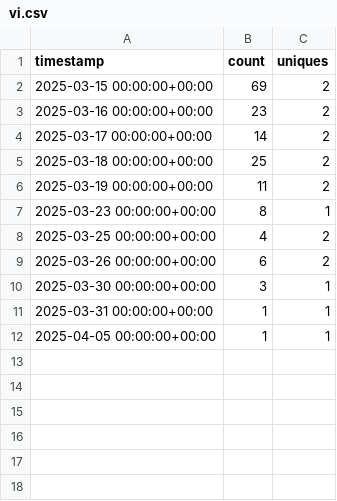
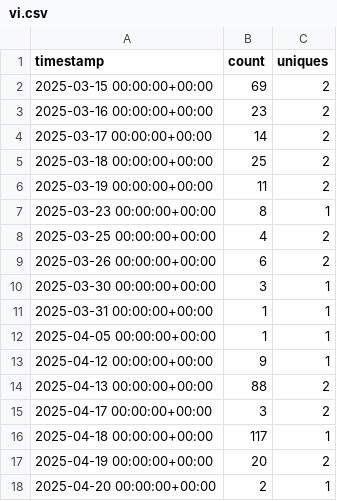
Before and after one commit to oxxpeh/pub, a CSV file: python/github_api/vi.csv, drawn as a sheet; the diff names each change by its address in the sheet, - before the commit and + after, or states it on an @@ line.

Commit message:
2025-04-20 up

```diff
--- a/python/github_api/vi.csv
+++ b/python/github_api/vi.csv
+row 13: 2025-04-12 00:00:00+00:00 | 9 | 1
+row 14: 2025-04-13 00:00:00+00:00 | 88 | 2
+row 15: 2025-04-17 00:00:00+00:00 | 3 | 2
+row 16: 2025-04-18 00:00:00+00:00 | 117 | 1
+row 17: 2025-04-19 00:00:00+00:00 | 20 | 2
+row 18: 2025-04-20 00:00:00+00:00 | 2 | 1
```
